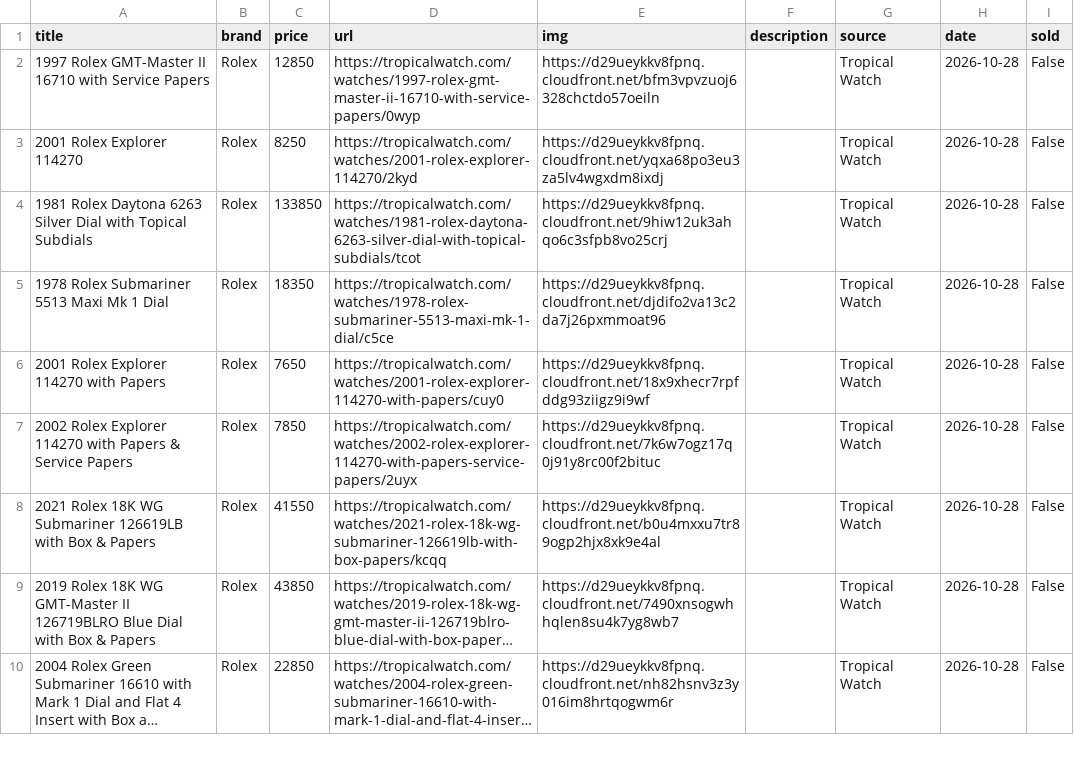
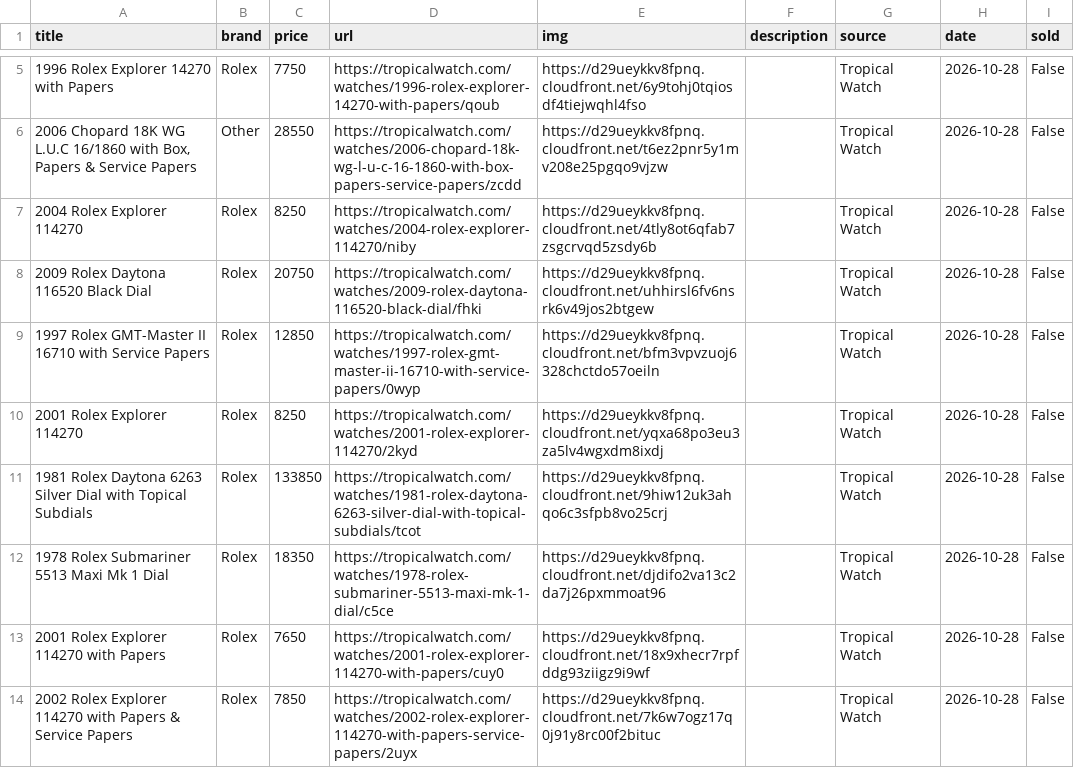
Before and after one commit to markatmutter-cloud/watchlist, a CSV file: data/tropicalwatch.csv, drawn as a sheet; only a part is shown, gaps mark what is left out; the shorter side is filled out with more unchanged rows; long unchanged cells end in …; the diff covers the shown part only.

```diff
--- a/data/tropicalwatch.csv
+++ b/data/tropicalwatch.csv
@@ -2 +5,5 @@ title,brand,price,url,img,description,source,date,sold
+1996 Rolex Explorer 14270 with Papers,Rolex,7750,https://tropicalwatch.com/watches/1996-rolex-explorer-14270-with-papers/qoub,https://d29ueykkv8fpnq.cloudfront.net/6y9tohj0tqiosdf4tiejwqhl4fso,,Tropical Watch,2026-10-28,False
+"2006 Chopard 18K WG L.U.C 16/1860 with Box, Papers & Service Papers",Other,28550,https://tropicalwatch.com/watches/2006-chopard-18k-wg-l-u-c-16-1860-with-box-papers-service-papers/zcdd,https://d29ueykkv8fpnq.cloudfront.net/t6ez2pnr5y1mv208e25pgqo9vjzw,,Tropical Watch,2026-10-28,False
+2004 Rolex Explorer 114270,Rolex,8250,https://tropicalwatch.com/watches/2004-rolex-explorer-114270/niby,https://d29ueykkv8fpnq.cloudfront.net/4tly8ot6qfab7zsgcrvqd5zsdy6b,,Tropical Watch,2026-10-28,False
+2009 Rolex Daytona 116520 Black Dial,Rolex,20750,https://tropicalwatch.com/watches/2009-rolex-daytona-116520-black-dial/fhki,https://d29ueykkv8fpnq.cloudfront.net/uhhirsl6fv6nsrk6v49jos2btgew,,Tropical Watch,2026-10-28,False
 1997 Rolex GMT-Master II 16710 with Service Papers,Rolex,12850,https://tropicalwatch.com/watches/1997-rolex-gmt-master-ii-16710-with-service-papers/0wyp,https://d29ueykkv8fpnq.cloudfront.net/bfm3vpvzuoj6328chctdo57oeiln,,Tropical Watch,2026-10-28,False
```
Also changed, not shown: 3 added rows and 7 removed rows elsewhere in this file, data/collectorscorner.csv, data/huntington.csv, 15 other files.
